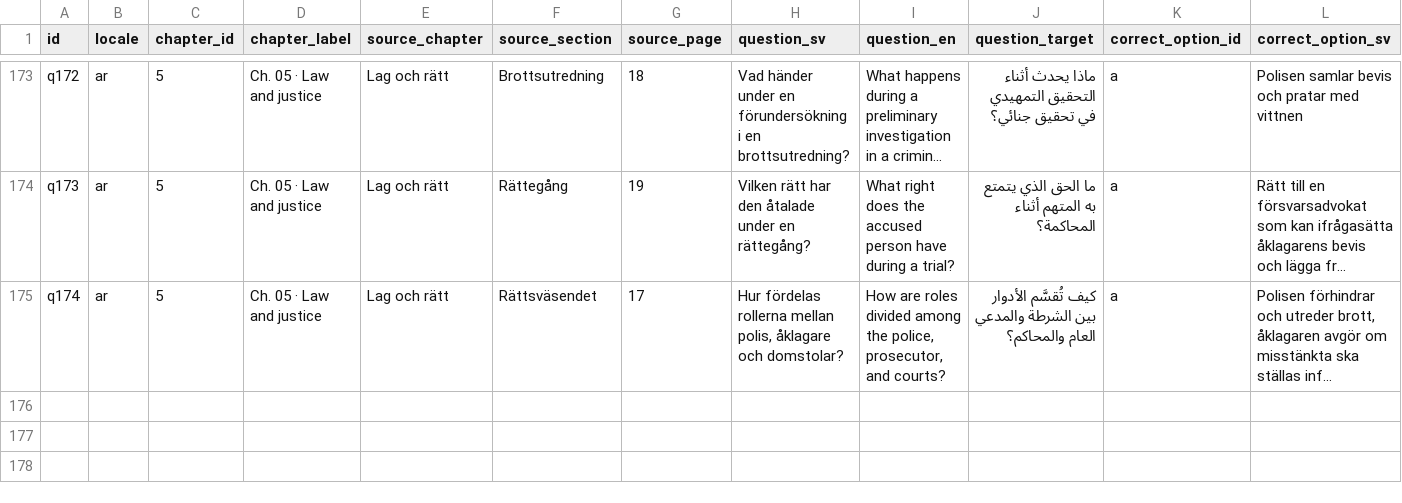
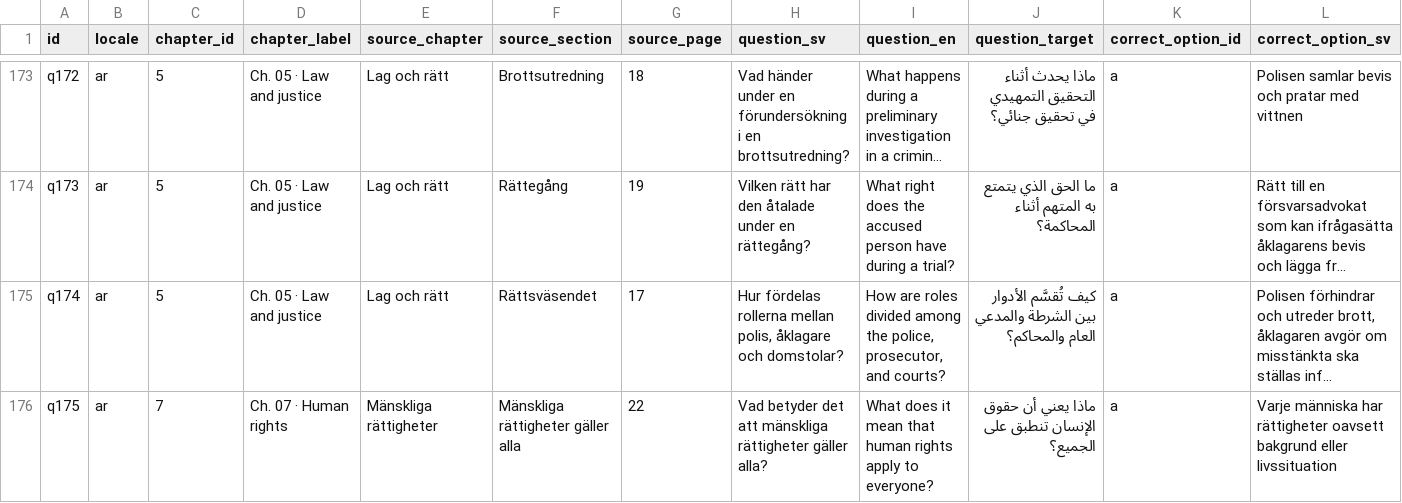
Before and after one commit to SzeChunYiu/Swedish_Civic_Test, a TSV file: docs/localization/review-packets/question-i18n-v8/ar.tsv, drawn as a sheet; only a part is shown, gaps mark what is left out; long unchanged cells end in …; rows hold the shown columns only; the diff names each change by its address in the sheet, - before the commit and + after, or states it on an @@ line.

```diff
--- a/docs/localization/review-packets/question-i18n-v8/ar.tsv
+++ b/docs/localization/review-packets/question-i18n-v8/ar.tsv
+row 176: q175 | ar | 7 | Ch. 07 · Human rights | Mänskliga rättigheter | Mänskliga rättigheter gäller alla | 22 | Vad betyder det att mänskliga rättigheter gäller alla? | What does it mean that human rights apply to everyone? | ماذا يعني أن حقوق الإنسان تنطبق على الجميع؟ | a | Varje människa har rättigheter oavsett bakgrund eller livssituation
```
Also changed, not shown: docs/localization/review-packets/question-i18n-v8/ckb.tsv, docs/localization/review-packets/question-i18n-v8/fa.tsv, 25 other files.
